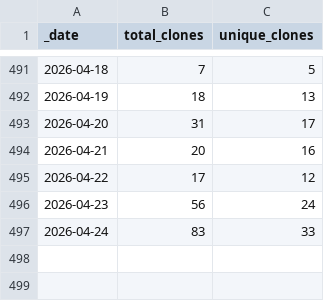
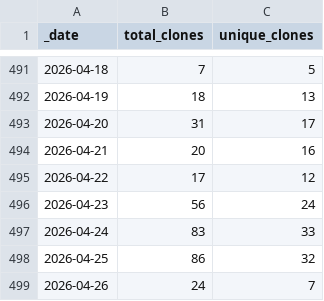
Before and after one commit to korbinib/NMRLipids.github.io, a CSV file: traffic/clones.csv, drawn as a sheet; only a part is shown, gaps mark what is left out.

Commit message:
GitHub traffic

```diff
--- a/traffic/clones.csv
+++ b/traffic/clones.csv
@@ -497 +497,3 @@ _date,total_clones,unique_clones
 2026-04-24,83,33
+2026-04-25,86,32
+2026-04-26,24,7
```
Also changed, not shown: traffic/views.csv, 1 other file.
